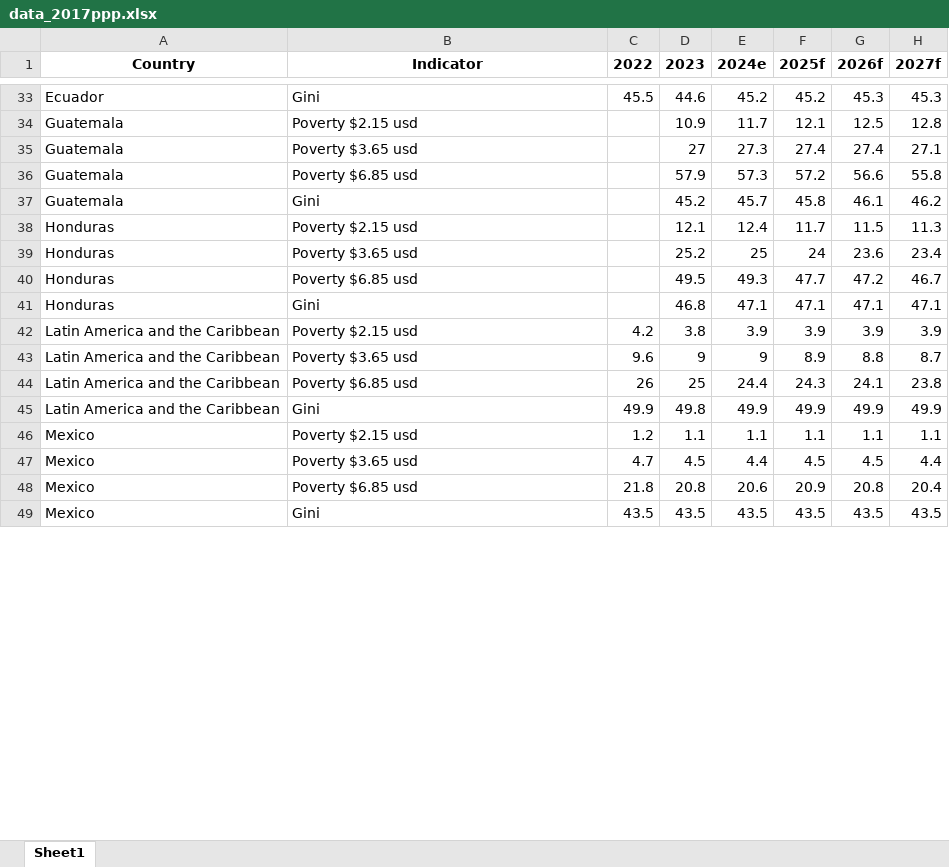
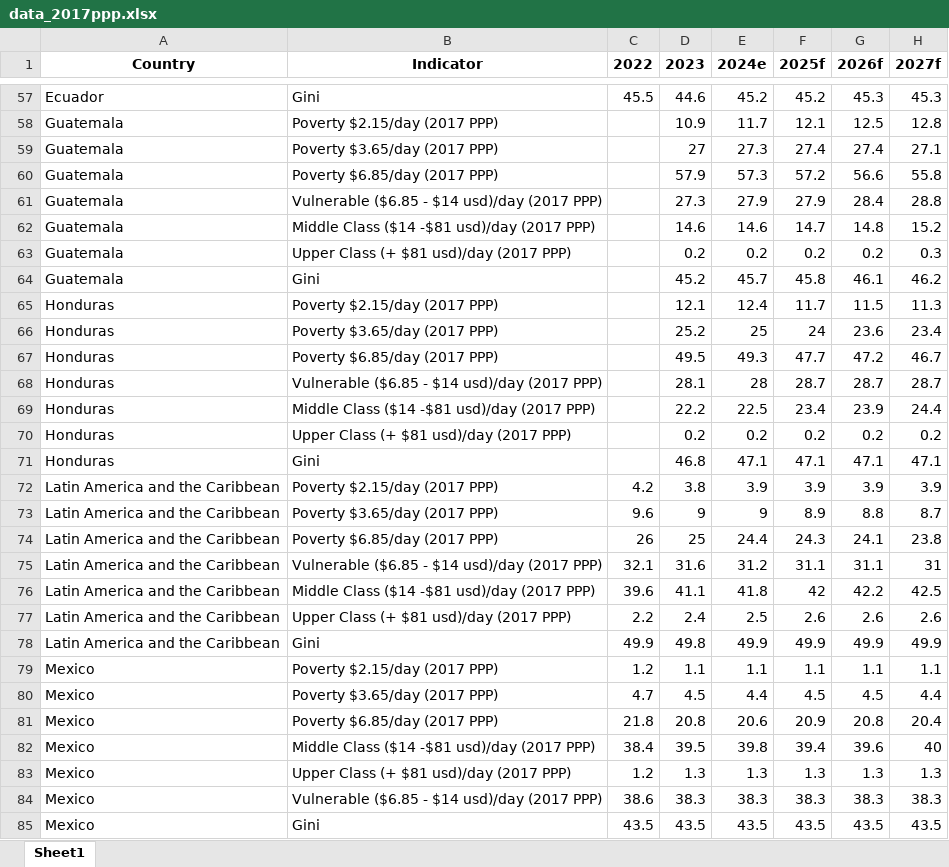
Before and after one commit to lacstatsteam/Nowcasting_Dashboard, an Excel workbook: data_2017ppp.xlsx, sheet Sheet1, drawn as a sheet; only a part is shown, gaps mark what is left out; values as stored, in another font and other column widths than the file's, no borders; addresses are those after the commit; the diff covers the shown part only; the diff names each change by its address in the sheet, - before the commit and + after, or states it on an @@ line.

```diff
--- a/data_2017ppp.xlsx (sheet Sheet1)
+++ b/data_2017ppp.xlsx (sheet Sheet1)
-B58 (Indicator): Poverty $2.15 usd
+B58 (Indicator): Poverty $2.15/day (2017 PPP)
-B59 (Indicator): Poverty $3.65 usd
+B59 (Indicator): Poverty $3.65/day (2017 PPP)
-B60 (Indicator): Poverty $6.85 usd
+B60 (Indicator): Poverty $6.85/day (2017 PPP)
+row 61: Guatemala | Vulnerable ($6.85 - $14 usd)/day (2017 PPP) |  | 27.3 | 27.9 | 27.9 | 28.4 | 28.8
+row 62: Guatemala | Middle Class ($14 -$81 usd)/day (2017 PPP) |  | 14.6 | 14.6 | 14.7 | 14.8 | 15.2
+row 63: Guatemala | Upper Class (+ $81 usd)/day (2017 PPP) |  | 0.2 | 0.2 | 0.2 | 0.2 | 0.3
-B65 (Indicator): Poverty $2.15 usd
+B65 (Indicator): Poverty $2.15/day (2017 PPP)
-B66 (Indicator): Poverty $3.65 usd
+B66 (Indicator): Poverty $3.65/day (2017 PPP)
-B67 (Indicator): Poverty $6.85 usd
+B67 (Indicator): Poverty $6.85/day (2017 PPP)
+row 68: Honduras | Vulnerable ($6.85 - $14 usd)/day (2017 PPP) |  | 28.1 | 28 | 28.7 | 28.7 | 28.7
+row 69: Honduras | Middle Class ($14 -$81 usd)/day (2017 PPP) |  | 22.2 | 22.5 | 23.4 | 23.9 | 24.4
+row 70: Honduras | Upper Class (+ $81 usd)/day (2017 PPP) |  | 0.2 | 0.2 | 0.2 | 0.2 | 0.2
-B72 (Indicator): Poverty $2.15 usd
+B72 (Indicator): Poverty $2.15/day (2017 PPP)
-B73 (Indicator): Poverty $3.65 usd
+B73 (Indicator): Poverty $3.65/day (2017 PPP)
-B74 (Indicator): Poverty $6.85 usd
+B74 (Indicator): Poverty $6.85/day (2017 PPP)
+row 75: Latin America and the Caribbean | Vulnerable ($6.85 - $14 usd)/day (2017 PPP) | 32.1 | 31.6 | 31.2 | 31.1 | 31.1 | 31
+row 76: Latin America and the Caribbean | Middle Class ($14 -$81 usd)/day (2017 PPP) | 39.6 | 41.1 | 41.8 | 42 | 42.2 | 42.5
+row 77: Latin America and the Caribbean | Upper Class (+ $81 usd)/day (2017 PPP) | 2.2 | 2.4 | 2.5 | 2.6 | 2.6 | 2.6
-B79 (Indicator): Poverty $2.15 usd
+B79 (Indicator): Poverty $2.15/day (2017 PPP)
-B80 (Indicator): Poverty $3.65 usd
+B80 (Indicator): Poverty $3.65/day (2017 PPP)
-B81 (Indicator): Poverty $6.85 usd
+B81 (Indicator): Poverty $6.85/day (2017 PPP)
+row 82: Mexico | Middle Class ($14 -$81 usd)/day (2017 PPP) | 38.4 | 39.5 | 39.8 | 39.4 | 39.6 | 40
+row 83: Mexico | Upper Class (+ $81 usd)/day (2017 PPP) | 1.2 | 1.3 | 1.3 | 1.3 | 1.3 | 1.3
+row 84: Mexico | Vulnerable ($6.85 - $14 usd)/day (2017 PPP) | 38.6 | 38.3 | 38.3 | 38.3 | 38.3 | 38.3
```
Also changed, not shown: 42 added rows and 42 edited cells elsewhere in this sheet.
